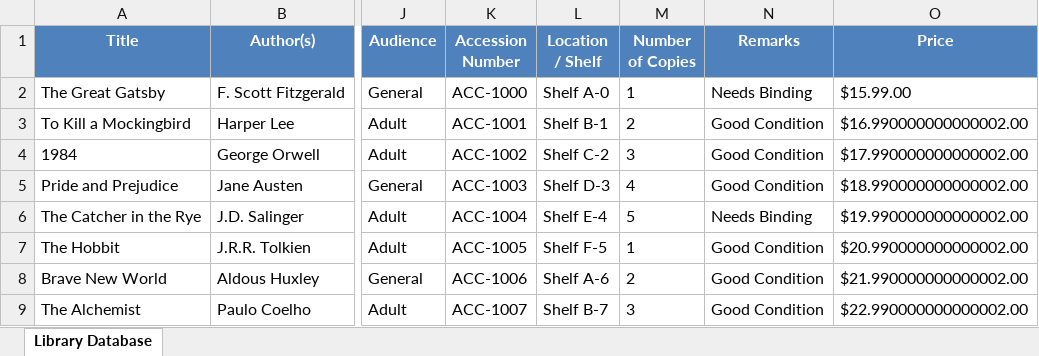
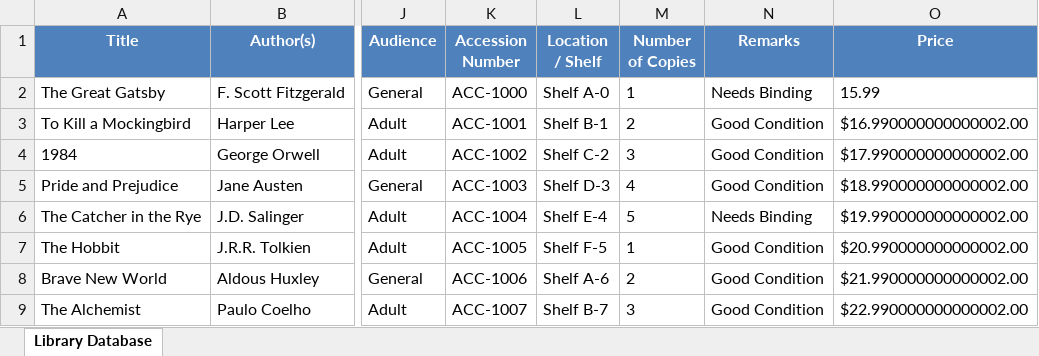
Before and after one commit to RakeshGhoshMCA/LibraryManagementSystem, an Excel workbook: books.xlsx, sheet Library Database, drawn as a sheet; only a part is shown, gaps mark what is left out; values as stored, in another font and other column widths than the file's, no borders; the diff names each change by its address in the sheet, - before the commit and + after, or states it on an @@ line.

```diff
--- a/books.xlsx (sheet Library Database)
+++ b/books.xlsx (sheet Library Database)
-O2 (Price): $15.99.00
+O2 (Price): 15.99
```
Also changed, not shown: 9 other files.
